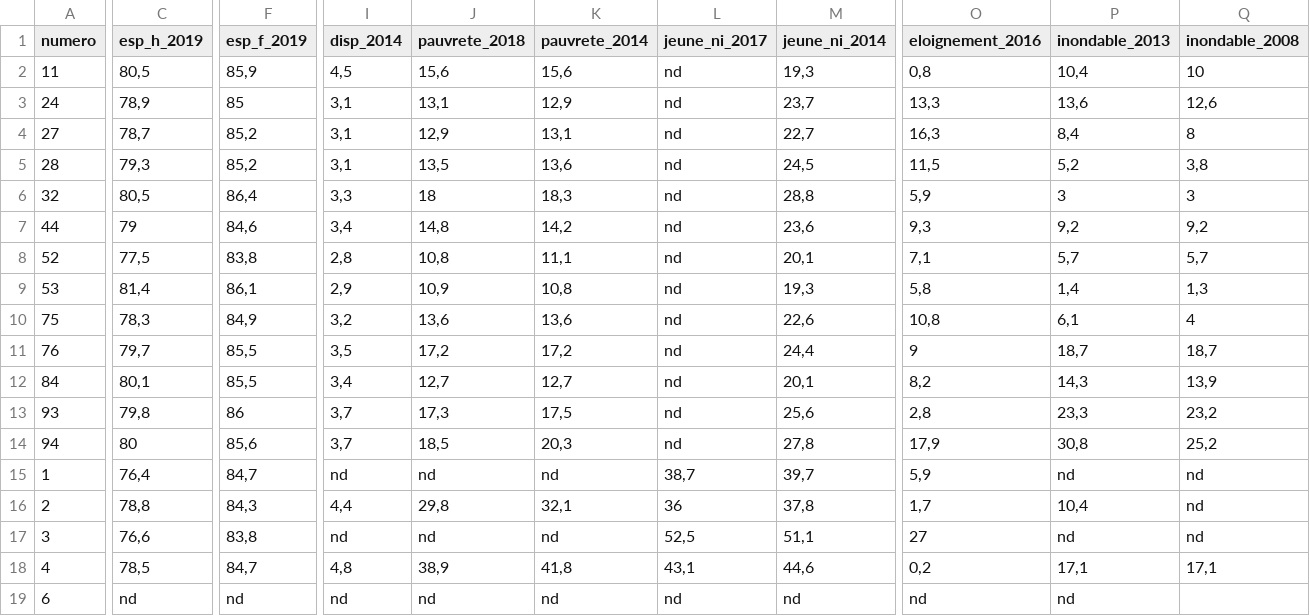
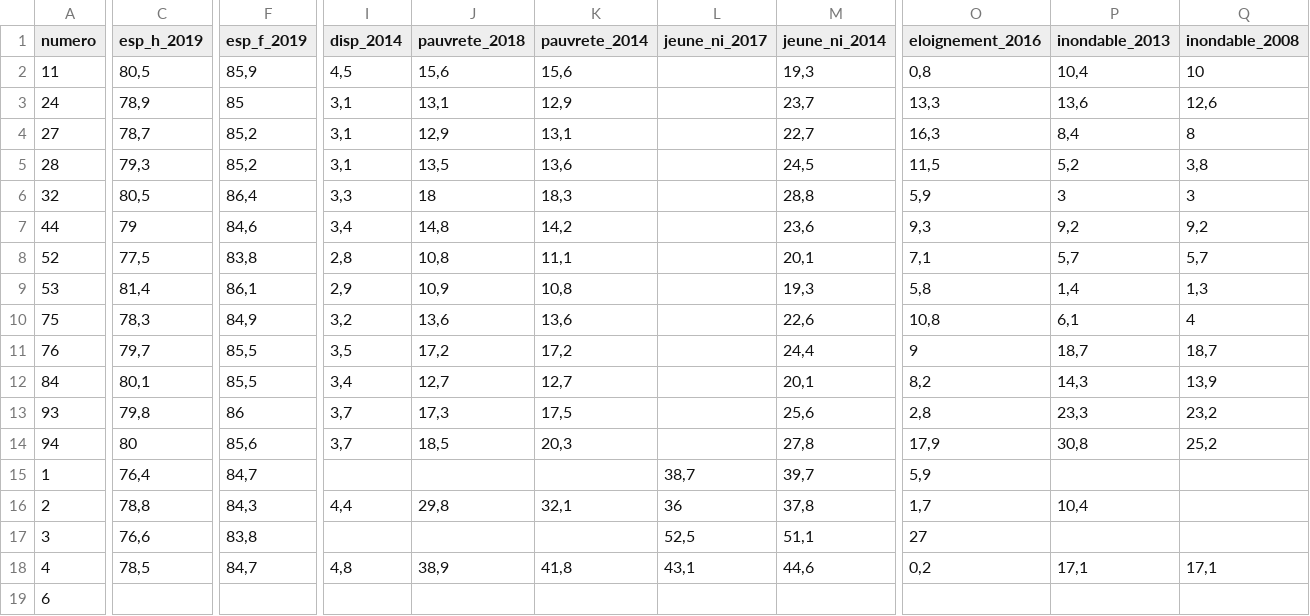
Before and after one commit to MaxwellSam/Projet_BDD_INSEE, a CSV file: data/f_region_social.csv, drawn as a sheet; only a part is shown, gaps mark what is left out; the diff names each change by its address in the sheet, - before the commit and + after, or states it on an @@ line.

Commit message:
all sql tables done

```diff
--- a/data/f_region_social.csv
+++ b/data/f_region_social.csv
-L2:L14 (jeune_ni_2017): nd
+L2:L14 (jeune_ni_2017): (empty)
-I15 (disp_2014): nd
+I15 (disp_2014): (empty)
-J15 (pauvrete_2018): nd
+J15 (pauvrete_2018): (empty)
-K15 (pauvrete_2014): nd
+K15 (pauvrete_2014): (empty)
-P15 (inondable_2013): nd
+P15 (inondable_2013): (empty)
-Q15:Q17 (inondable_2008): nd
+Q15:Q17 (inondable_2008): (empty)
-I17 (disp_2014): nd
+I17 (disp_2014): (empty)
-J17 (pauvrete_2018): nd
+J17 (pauvrete_2018): (empty)
-K17 (pauvrete_2014): nd
+K17 (pauvrete_2014): (empty)
-P17 (inondable_2013): nd
+P17 (inondable_2013): (empty)
-C19 (esp_h_2019): nd
+C19 (esp_h_2019): (empty)
-F19 (esp_f_2019): nd
+F19 (esp_f_2019): (empty)
-I19 (disp_2014): nd
+I19 (disp_2014): (empty)
-J19 (pauvrete_2018): nd
+J19 (pauvrete_2018): (empty)
-K19 (pauvrete_2014): nd
+K19 (pauvrete_2014): (empty)
-L19 (jeune_ni_2017): nd
+L19 (jeune_ni_2017): (empty)
-M19 (jeune_ni_2014): nd
+M19 (jeune_ni_2014): (empty)
-O19 (eloignement_2016): nd
+O19 (eloignement_2016): (empty)
-P19 (inondable_2013): nd
+P19 (inondable_2013): (empty)
```
Also changed, not shown: data/f_dep_social.csv, 6 other files.
